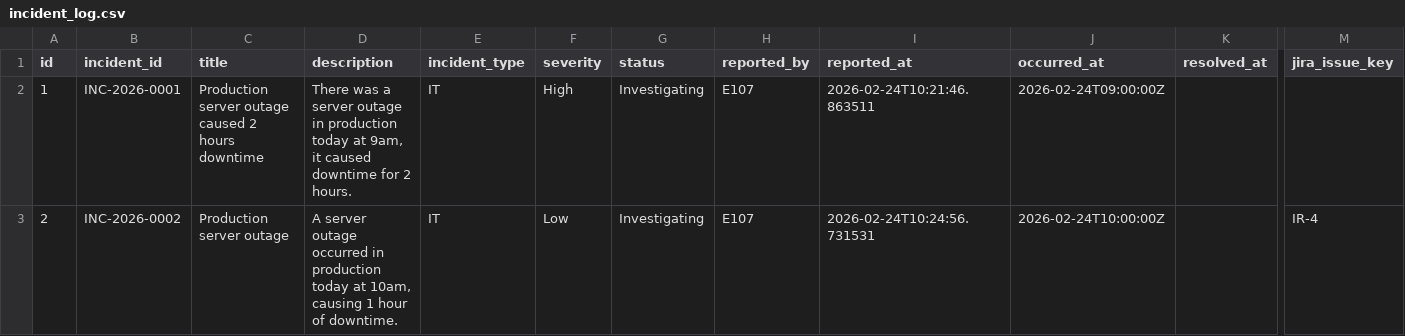
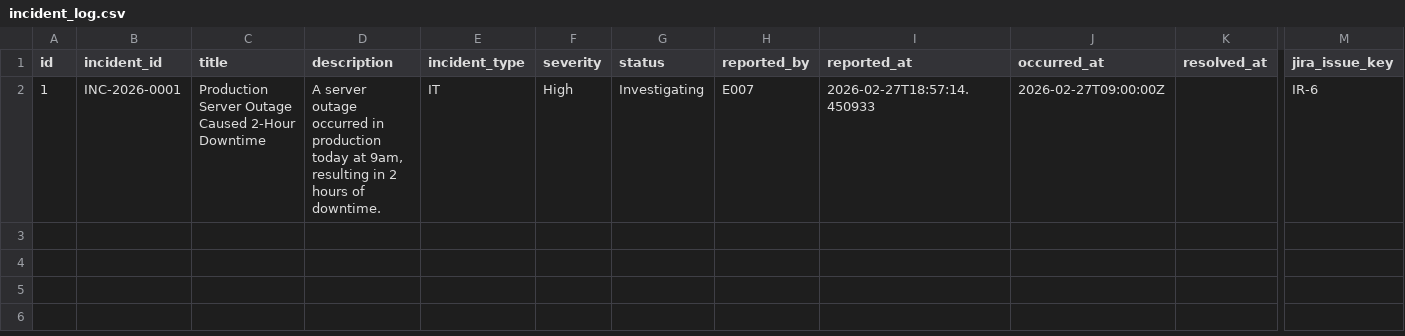
Before and after one commit to pranjalAiMill/HR-Bot-, a CSV file: data/incident_log.csv, drawn as a sheet; only a part is shown, gaps mark what is left out; rows hold the shown columns only; the diff names each change by its address in the sheet, - before the commit and + after, or states it on an @@ line.

```diff
--- a/data/incident_log.csv
+++ b/data/incident_log.csv
-C2 (title): Production server outage caused 2 hours downtime
+C2 (title): Production Server Outage Caused 2-Hour Downtime
-D2 (description): There was a server outage in production today at 9am, it caused downtime for 2 hours.
+D2 (description): A server outage occurred in production today at 9am, resulting in 2 hours of downtime.
-H2 (reported_by): E107
+H2 (reported_by): E007
-I2 (reported_at): 2026-02-24T10:21:46.863511
+I2 (reported_at): 2026-02-27T18:57:14.450933
-J2 (occurred_at): 2026-02-24T09:00:00Z
+J2 (occurred_at): 2026-02-27T09:00:00Z
-M2 (jira_issue_key): (empty)
+M2 (jira_issue_key): IR-6
-row 3: 2 | INC-2026-0002 | Production server outage | A server outage occurred in production today at 10am, causing 1 hour of downtime. | IT | Low | Investigating | E107 | 2026-02-24T10:24:56.731531 | 2026-02-24T10:00:00Z |  | IR-4
```
Also changed, not shown: 12 other files.
